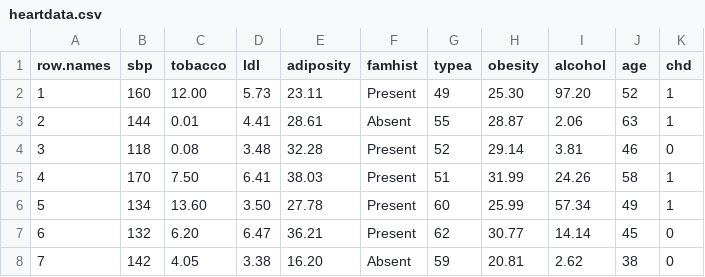
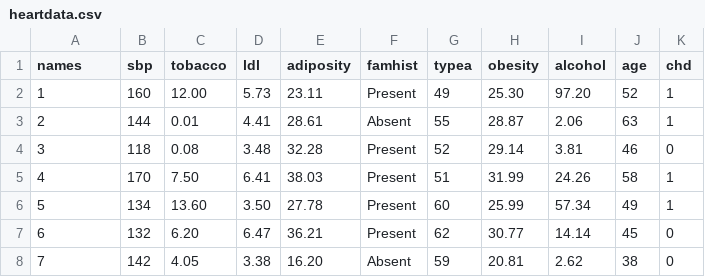
Before and after one commit to johndoe133/SAheartdisease, a CSV file: heartdata.csv, drawn as a sheet; only a part is shown.

```diff
--- a/heartdata.csv
+++ b/heartdata.csv
@@ -1,2 +1,2 @@
-row.names,sbp,tobacco,ldl,adiposity,famhist,typea,obesity,alcohol,age,chd
+names,sbp,tobacco,ldl,adiposity,famhist,typea,obesity,alcohol,age,chd
 1,160,12.00, 5.73,23.11,Present,49,25.30, 97.20,52,1
```
Also changed, not shown: 2 other files.
